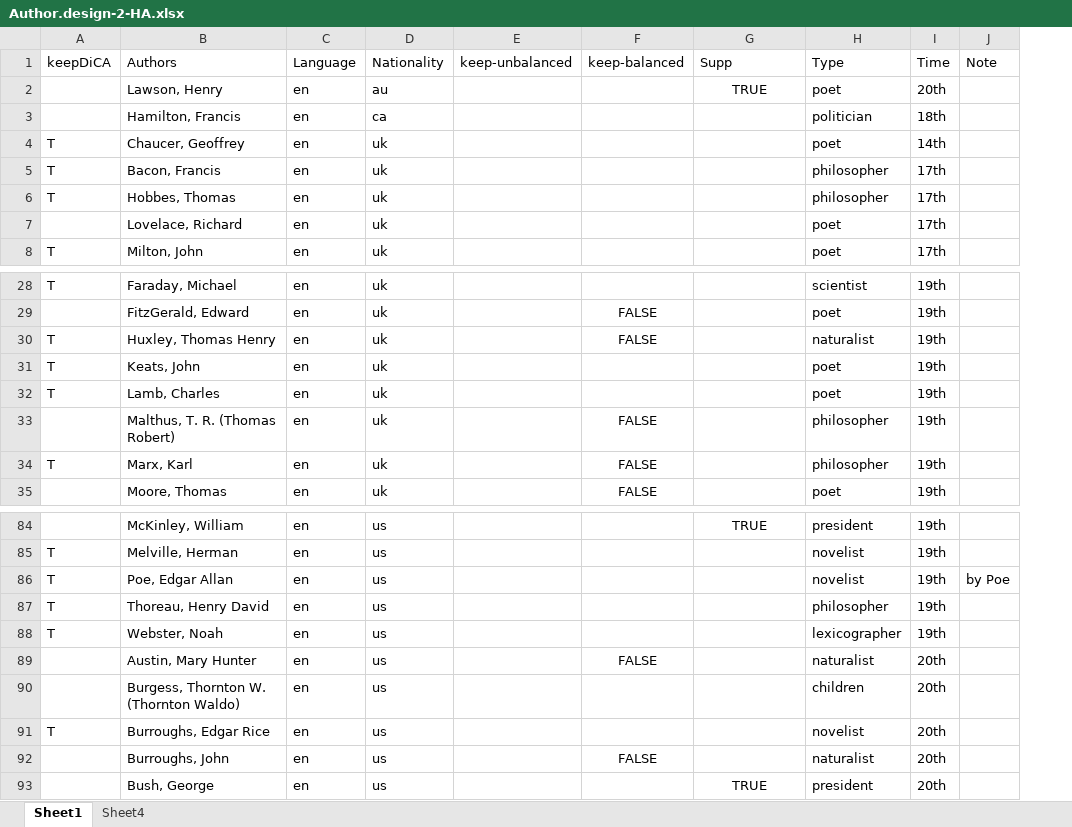
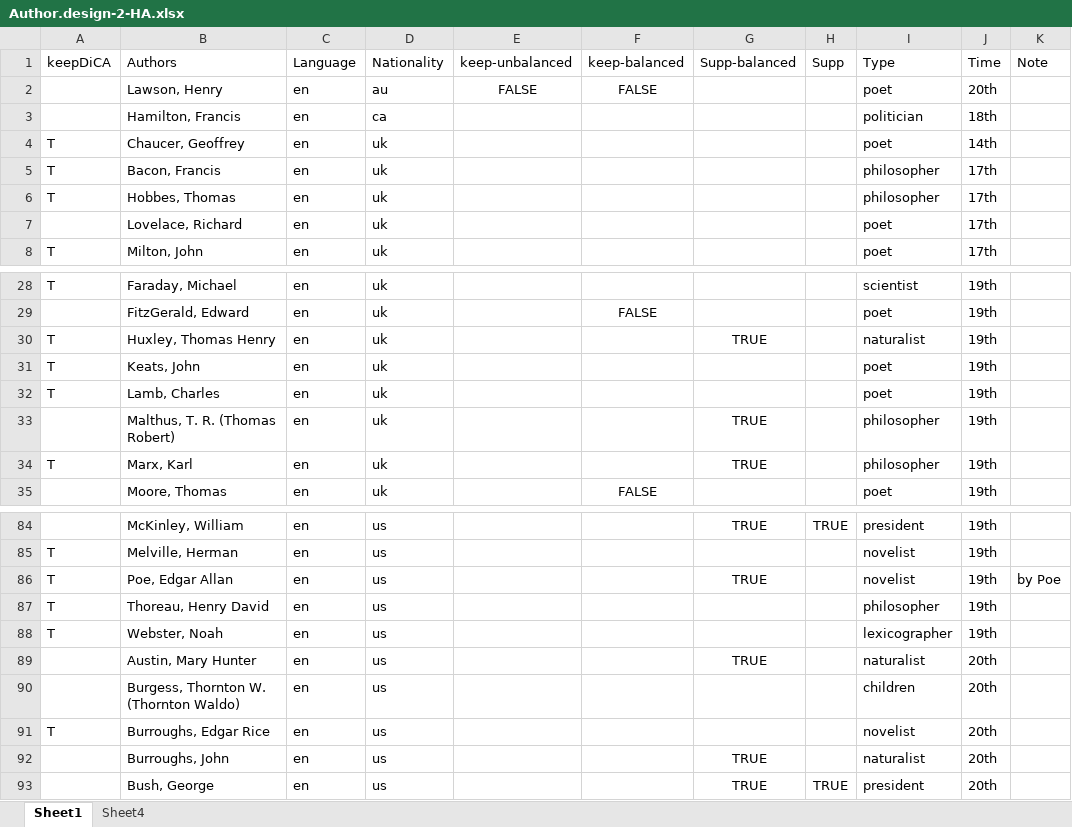
Before and after one commit to juchiyu/InClassExamples, an Excel workbook: USAuthors/Data/Author.design-2-HA.xlsx, sheet Sheet1, drawn as a sheet; only a part is shown, gaps mark what is left out; values as stored, in another font and other column widths than the file's, no borders; the diff covers the shown part only; the diff names each change by its address in the sheet, - before the commit and + after, or states it on an @@ line.

Commit message:
Update the design and include supplementary scientists

```diff
--- a/USAuthors/Data/Author.design-2-HA.xlsx (sheet Sheet1)
+++ b/USAuthors/Data/Author.design-2-HA.xlsx (sheet Sheet1)
+column H, row 1: Supp; rows 84-93: TRUE |  |  |  |  |  |  |  |  | TRUE
-G1: Supp
+G1: Supp-balanced
-E2: (empty)
+E2: FALSE
-F2: (empty)
+F2: FALSE
-G2: TRUE
+G2: (empty)
-F30: FALSE
+F30: (empty)
-G30: (empty)
+G30: TRUE
-F33:F34: FALSE
+F33:F34: (empty)
-G33:G34: (empty)
+G33:G34: TRUE
-G86: (empty)
+G86: TRUE
-F89: FALSE
+F89: (empty)
-G89: (empty)
+G89: TRUE
-F92: FALSE
+F92: (empty)
-G92: (empty)
+G92: TRUE
```
Also changed, not shown: 21 edited cells elsewhere in this sheet, sheet Sheet4, 3 other files.
